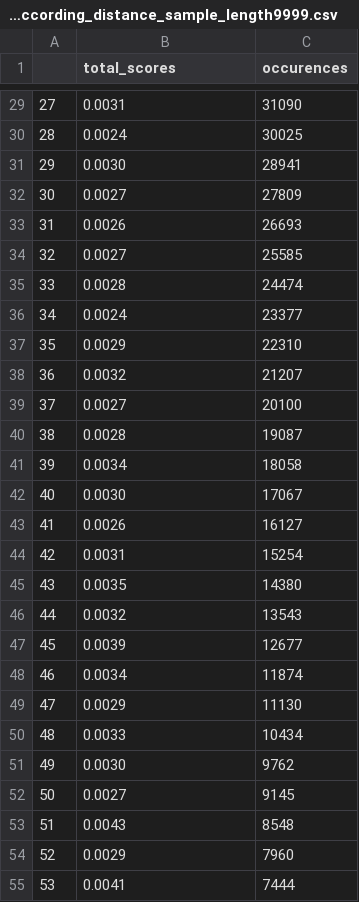
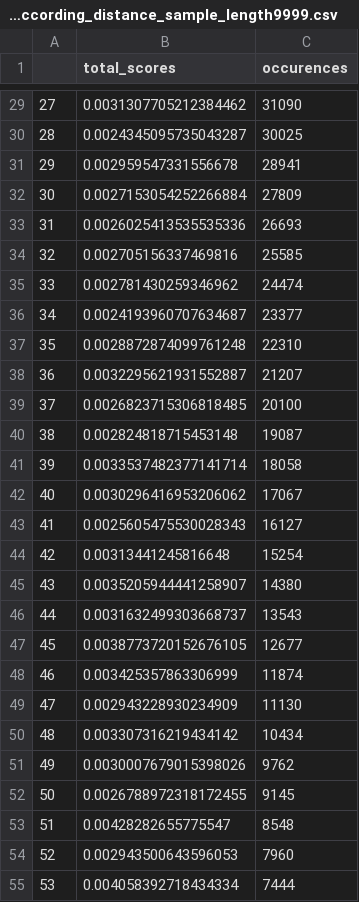
Before and after one commit to haaariiish/Guacamoliency, a CSV file: reports/data/guacamol_canonical_CL/1/saliency_according_distance_sample_length9999.csv, drawn as a sheet; only a part is shown, gaps mark what is left out; the diff covers the shown part only.

```diff
--- a/reports/data/guacamol_canonical_CL/1/saliency_according_distance_sample_length9999.csv
+++ b/reports/data/guacamol_canonical_CL/1/saliency_according_distance_sample_length9999.csv
@@ -29,27 +29,27 @@
-27,0.0031,31090
-28,0.0024,30025
-29,0.0030,28941
-30,0.0027,27809
-31,0.0026,26693
-32,0.0027,25585
-33,0.0028,24474
-34,0.0024,23377
-35,0.0029,22310
-36,0.0032,21207
-37,0.0027,20100
-38,0.0028,19087
-39,0.0034,18058
-40,0.0030,17067
-41,0.0026,16127
-42,0.0031,15254
-43,0.0035,14380
-44,0.0032,13543
-45,0.0039,12677
-46,0.0034,11874
-47,0.0029,11130
-48,0.0033,10434
-49,0.0030,9762
-50,0.0027,9145
-51,0.0043,8548
-52,0.0029,7960
-53,0.0041,7444
+27,0.0031307705212384462,31090
+28,0.0024345095735043287,30025
+29,0.002959547331556678,28941
+30,0.0027153054252266884,27809
+31,0.0026025413535535336,26693
+32,0.002705156337469816,25585
+33,0.002781430259346962,24474
+34,0.0024193960707634687,23377
+35,0.0028872874099761248,22310
+36,0.0032295621931552887,21207
+37,0.0026823715306818485,20100
+38,0.002824818715453148,19087
+39,0.0033537482377141714,18058
+40,0.0030296416953206062,17067
+41,0.0025605475530028343,16127
+42,0.00313441245816648,15254
+43,0.0035205944441258907,14380
+44,0.0031632499303668737,13543
+45,0.0038773720152676105,12677
+46,0.003425357863306999,11874
+47,0.002943228930234909,11130
+48,0.003307316219434142,10434
+49,0.0030007679015398026,9762
+50,0.0026788972318172455,9145
+51,0.00428282655775547,8548
+52,0.002943500643596053,7960
+53,0.004058392718434334,7444
```
Also changed, not shown: 77 edited cells elsewhere in this file, reports/data/BENCHMARK.csv, reports/data/moses_ClearSMILES_CL/1/histo_saliency_threshold1_sample_length10000.csv, 51 other files.
